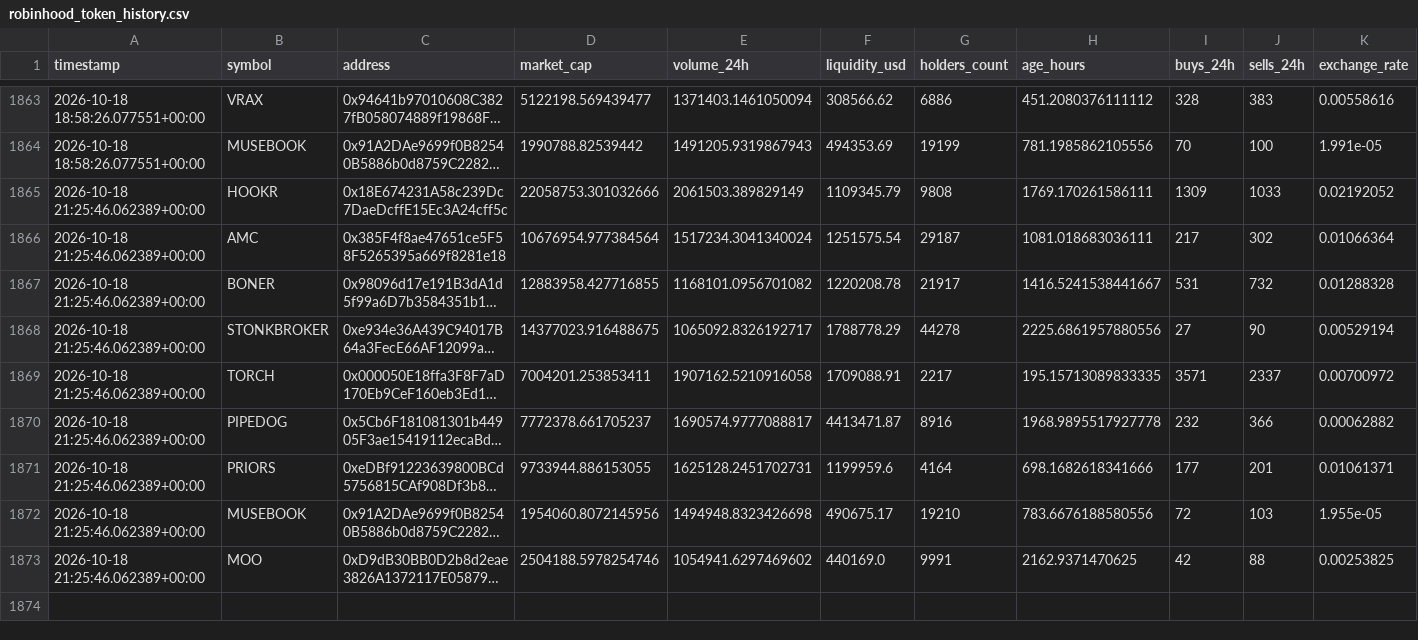
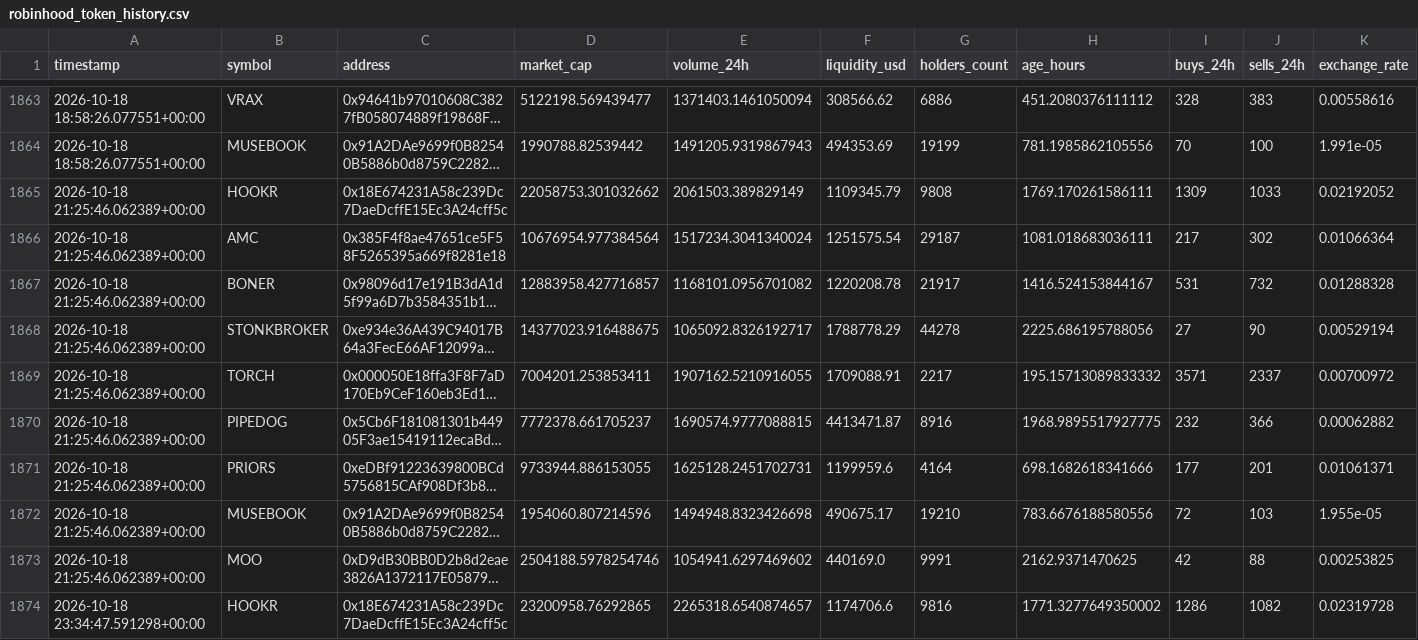
Before and after one commit to meskalinas23/whale-tracker-, a CSV file: robinhood_token_history.csv, drawn as a sheet; only a part is shown, gaps mark what is left out; long unchanged cells end in …; rows hold the shown columns only; the diff covers the shown part only; the diff names each change by its address in the sheet, - before the commit and + after, or states it on an @@ line.

```diff
--- a/robinhood_token_history.csv
+++ b/robinhood_token_history.csv
-D1865 (market_cap): 22058753.301032666
+D1865 (market_cap): 22058753.301032662
-D1867 (market_cap): 12883958.427716855
+D1867 (market_cap): 12883958.427716857
-H1867 (age_hours): 1416.5241538441667
+H1867 (age_hours): 1416.524153844167
-H1868 (age_hours): 2225.6861957880556
+H1868 (age_hours): 2225.686195788056
-E1869 (volume_24h): 1907162.5210916058
+E1869 (volume_24h): 1907162.5210916055
-H1869 (age_hours): 195.15713089833335
+H1869 (age_hours): 195.15713089833332
-E1870 (volume_24h): 1690574.9777088817
+E1870 (volume_24h): 1690574.9777088815
-H1870 (age_hours): 1968.9895517927778
+H1870 (age_hours): 1968.9895517927775
-D1872 (market_cap): 1954060.8072145956
+D1872 (market_cap): 1954060.807214596
+row 1874: 2026-10-18 23:34:47.591298+00:00 | HOOKR | 0x18E674231A58c239Dc7DaeDcffE15Ec3A24cff5c | 23200958.76292865 | 2265318.6540874657 | 1174706.6 | 9816 | 1771.3277649350002 | 1286 | 1082 | 0.02319728
```
Also changed, not shown: 9 added rows elsewhere in this file, robinhood_token_descriptions.csv, 2 other files.
